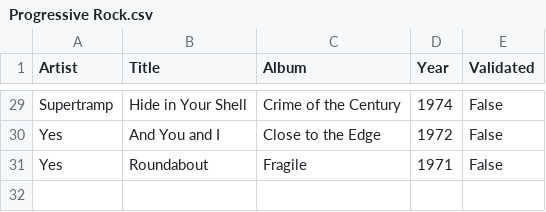
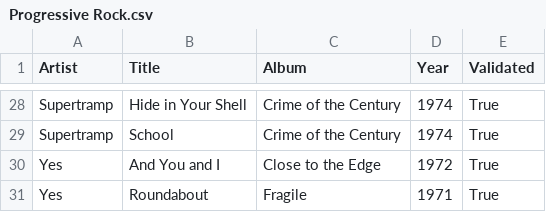
Before and after one commit to nicochunger/NeuralCast, a CSV file: NeuralCast/playlists/Progressive Rock.csv, drawn as a sheet; only a part is shown, gaps mark what is left out; addresses are those after the commit; the diff covers the shown part only; the diff names each change by its address in the sheet, - before the commit and + after, or states it on an @@ line.

```diff
--- a/NeuralCast/playlists/Progressive Rock.csv
+++ b/NeuralCast/playlists/Progressive Rock.csv
-E28 (Validated): False
+E28 (Validated): True
+row 29: Supertramp | School | Crime of the Century | 1974 | True
-E30:E31 (Validated): False
+E30:E31 (Validated): True
```
Also changed, not shown: 4 added rows, 5 removed rows and 22 edited cells elsewhere in this file, NeuralForge/playlists/Folk Metal.csv, 5 other files.
